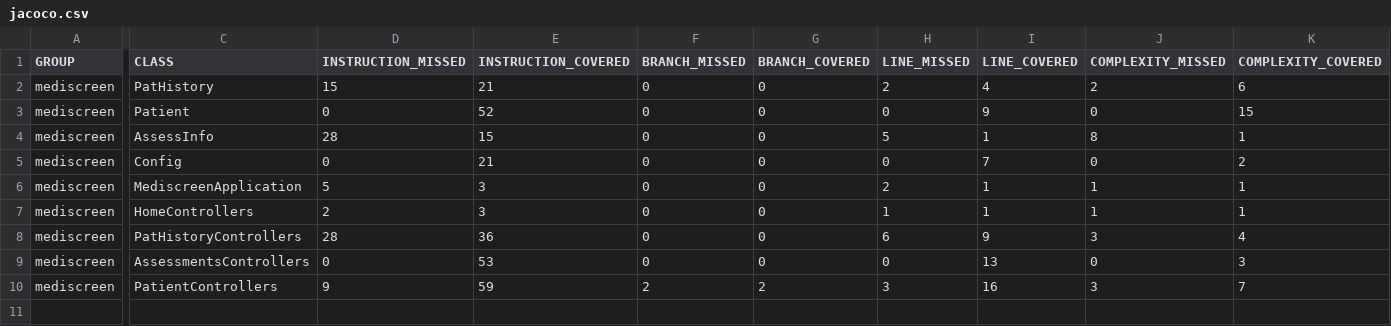
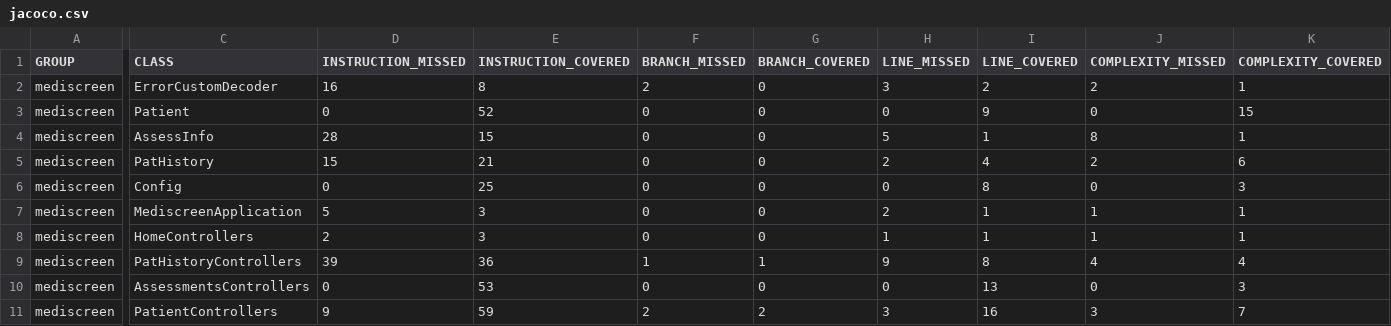
Before and after one commit to Kerbetth/OCR-09_WebApp, a CSV file: target/site/jacoco-ut/jacoco.csv, drawn as a sheet; only a part is shown, gaps mark what is left out; addresses are those after the commit; rows hold the shown columns only; the diff covers the shown part only; the diff names each change by its address in the sheet, - before the commit and + after, or states it on an @@ line.

Commit message:
nouvelle gestion des exeption feign via ErrorDecoder

```diff
--- a/target/site/jacoco-ut/jacoco.csv
+++ b/target/site/jacoco-ut/jacoco.csv
+row 2: mediscreen | ErrorCustomDecoder | 16 | 8 | 2 | 0 | 3 | 2 | 2 | 1
@@ row 2 moved to row 5: mediscreen @@
-E6 (INSTRUCTION_COVERED): 21
+E6 (INSTRUCTION_COVERED): 25
-I6 (LINE_COVERED): 7
+I6 (LINE_COVERED): 8
-K6 (COMPLEXITY_COVERED): 2
+K6 (COMPLEXITY_COVERED): 3
-D9 (INSTRUCTION_MISSED): 28
+D9 (INSTRUCTION_MISSED): 39
-F9 (BRANCH_MISSED): 0
+F9 (BRANCH_MISSED): 1
-G9 (BRANCH_COVERED): 0
+G9 (BRANCH_COVERED): 1
-H9 (LINE_MISSED): 6
+H9 (LINE_MISSED): 9
-I9 (LINE_COVERED): 9
+I9 (LINE_COVERED): 8
-J9 (COMPLEXITY_MISSED): 3
+J9 (COMPLEXITY_MISSED): 4
```
Also changed, not shown: 1 edited cell elsewhere in this file, 36 other files.
